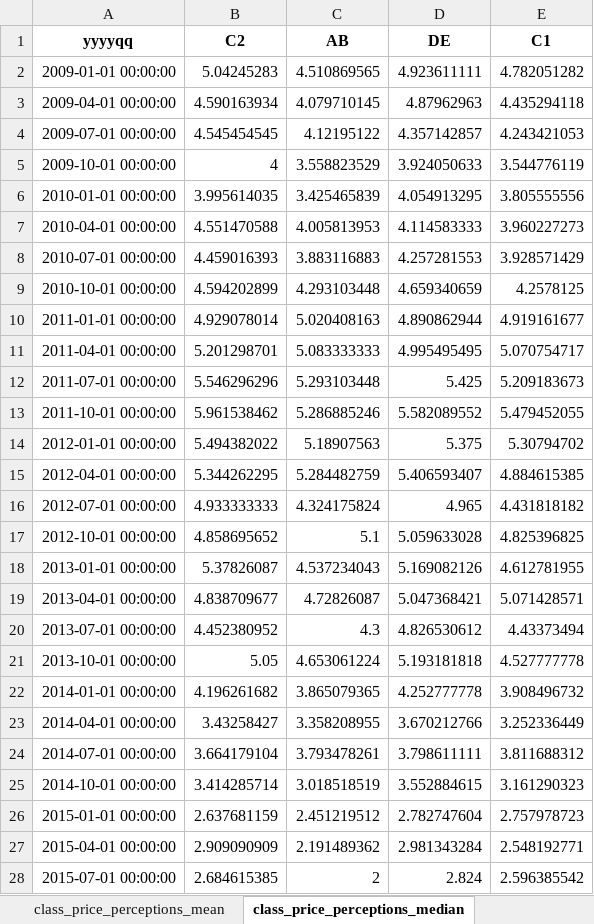
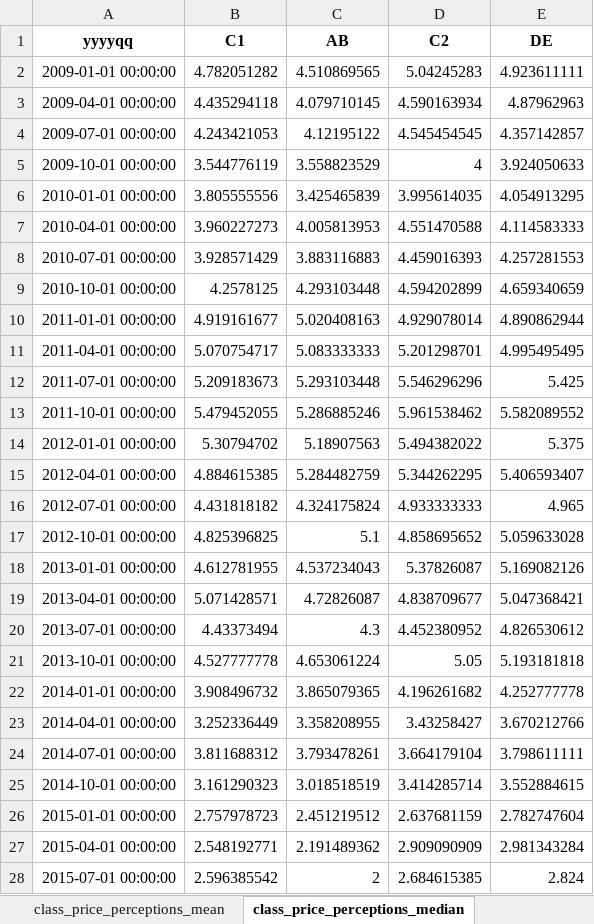
Before and after one commit to lukas-al/ias, an Excel workbook: ias_responses_mean_median_by_cat.xlsx, sheet class_price_perceptions_median, drawn as a sheet; only a part is shown; values as stored, in another font and other column widths than the file's, no borders; removed rows and columns are numbered as before the commit, all else as after; the diff covers the shown part only; the diff names each change by its address in the sheet, - before the commit and + after, or states it on an @@ line.

```diff
--- a/ias_responses_mean_median_by_cat.xlsx (sheet class_price_perceptions_median)
+++ b/ias_responses_mean_median_by_cat.xlsx (sheet class_price_perceptions_median)
+column D (C2), rows 2-28: 5.04245283 | 4.590163934 | 4.545454545 | 4 | 3.995614035 | 4.551470588 | 4.459016393 | 4.594202899 | 4.929078014 | 5.201298701 | 5.546296296 | 5.961538462 | 5.494382022 | 5.344262295 | 4.933333333 | 4.858695652 | 5.37826087 | 4.838709677 | 4.452380952 | 5.05 | 4.196261682 | 3.43258427 | 3.664179104 | 3.414285714 | 2.637681159 | 2.909090909 | 2.684615385
-column E (C1), rows 2-28: 4.782051282 | 4.435294118 | 4.243421053 | 3.544776119 | 3.805555556 | 3.960227273 | 3.928571429 | 4.2578125 | 4.919161677 | 5.070754717 | 5.209183673 | 5.479452055 | 5.30794702 | 4.884615385 | 4.431818182 | 4.825396825 | 4.612781955 | 5.071428571 | 4.43373494 | 4.527777778 | 3.908496732 | 3.252336449 | 3.811688312 | 3.161290323 | 2.757978723 | 2.548192771 | 2.596385542
-B1: C2
+B1: C1
-B2 (C1): 5.04245283
+B2 (C1): 4.782051282
-B3 (C1): 4.590163934
+B3 (C1): 4.435294118
-B4 (C1): 4.545454545
+B4 (C1): 4.243421053
-B5 (C1): 4
+B5 (C1): 3.544776119
-B6 (C1): 3.995614035
+B6 (C1): 3.805555556
-B7 (C1): 4.551470588
+B7 (C1): 3.960227273
-B8 (C1): 4.459016393
+B8 (C1): 3.928571429
-B9 (C1): 4.594202899
+B9 (C1): 4.2578125
-B10 (C1): 4.929078014
+B10 (C1): 4.919161677
-B11 (C1): 5.201298701
+B11 (C1): 5.070754717
-B12 (C1): 5.546296296
+B12 (C1): 5.209183673
-B13 (C1): 5.961538462
+B13 (C1): 5.479452055
-B14 (C1): 5.494382022
+B14 (C1): 5.30794702
-B15 (C1): 5.344262295
+B15 (C1): 4.884615385
-B16 (C1): 4.933333333
+B16 (C1): 4.431818182
-B17 (C1): 4.858695652
+B17 (C1): 4.825396825
-B18 (C1): 5.37826087
+B18 (C1): 4.612781955
-B19 (C1): 4.838709677
+B19 (C1): 5.071428571
-B20 (C1): 4.452380952
+B20 (C1): 4.43373494
-B21 (C1): 5.05
+B21 (C1): 4.527777778
-B22 (C1): 4.196261682
+B22 (C1): 3.908496732
-B23 (C1): 3.43258427
+B23 (C1): 3.252336449
-B24 (C1): 3.664179104
+B24 (C1): 3.811688312
-B25 (C1): 3.414285714
+B25 (C1): 3.161290323
-B26 (C1): 2.637681159
+B26 (C1): 2.757978723
-B27 (C1): 2.909090909
+B27 (C1): 2.548192771
-B28 (C1): 2.684615385
+B28 (C1): 2.596385542
```
Also changed, not shown: 39 edited cells elsewhere in this sheet, sheet class_price_perceptions_mean, sheet age_q2c_agg1_median, sheet age_q2a_agg1_median, sheet age_q2b_agg1_median, sheet age_5yr_ahead_expectations_mean, sheet age_2yr_ahead_expectations_mean, 31 more sheets, dont_knows_by_category.xlsx, inflation_expectations_by_category.xlsx, 5 other files.
